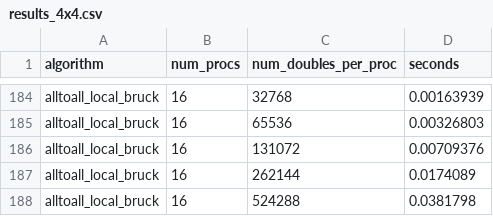
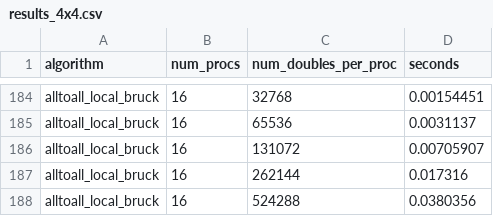
Before and after one commit to mctimm/CS542-Project, a CSV file: results_4x4.csv, drawn as a sheet; only a part is shown, gaps mark what is left out; the diff covers the shown part only; the diff names each change by its address in the sheet, - before the commit and + after, or states it on an @@ line.

Commit message:
update results

```diff
--- a/results_4x4.csv
+++ b/results_4x4.csv
-D184 (seconds): 0.00163939
+D184 (seconds): 0.00154451
-D185 (seconds): 0.00326803
+D185 (seconds): 0.0031137
-D186 (seconds): 0.00709376
+D186 (seconds): 0.00705907
-D187 (seconds): 0.0174089
+D187 (seconds): 0.017316
-D188 (seconds): 0.0381798
+D188 (seconds): 0.0380356
```
Also changed, not shown: 27 edited cells elsewhere in this file, results_8x8.csv.
